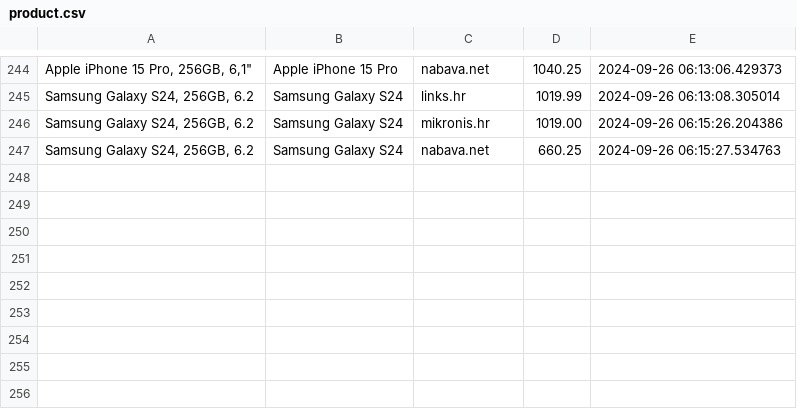
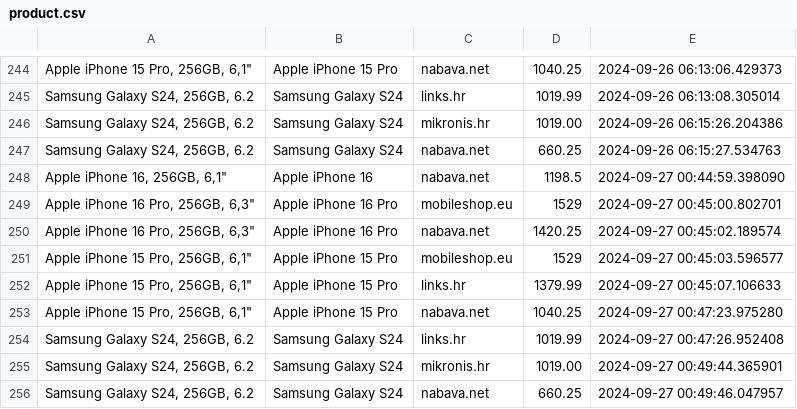
Before and after one commit to andhrelja/ci-sample, a CSV file: data/product.csv, drawn as a sheet; only a part is shown, gaps mark what is left out.

```diff
--- a/data/product.csv
+++ b/data/product.csv
@@ -247 +247,10 @@
 "Samsung Galaxy S24, 256GB, 6.2",Samsung Galaxy S24,nabava.net,660.25,2024-09-26 06:15:27.534763
+"Apple iPhone 16, 256GB, 6,1""",Apple iPhone 16,nabava.net,1198.5,2024-09-27 00:44:59.398090
+"Apple iPhone 16 Pro, 256GB, 6,3""",Apple iPhone 16 Pro,mobileshop.eu,1529,2024-09-27 00:45:00.802701
+"Apple iPhone 16 Pro, 256GB, 6,3""",Apple iPhone 16 Pro,nabava.net,1420.25,2024-09-27 00:45:02.189574
+"Apple iPhone 15 Pro, 256GB, 6,1""",Apple iPhone 15 Pro,mobileshop.eu,1529,2024-09-27 00:45:03.596577
+"Apple iPhone 15 Pro, 256GB, 6,1""",Apple iPhone 15 Pro,links.hr,1379.99,2024-09-27 00:45:07.106633
+"Apple iPhone 15 Pro, 256GB, 6,1""",Apple iPhone 15 Pro,nabava.net,1040.25,2024-09-27 00:47:23.975280
+"Samsung Galaxy S24, 256GB, 6.2",Samsung Galaxy S24,links.hr,1019.99,2024-09-27 00:47:26.952408
+"Samsung Galaxy S24, 256GB, 6.2",Samsung Galaxy S24,mikronis.hr,1019.00,2024-09-27 00:49:44.365901
+"Samsung Galaxy S24, 256GB, 6.2",Samsung Galaxy S24,nabava.net,660.25,2024-09-27 00:49:46.047957
```
Also changed, not shown: 1 other file.
